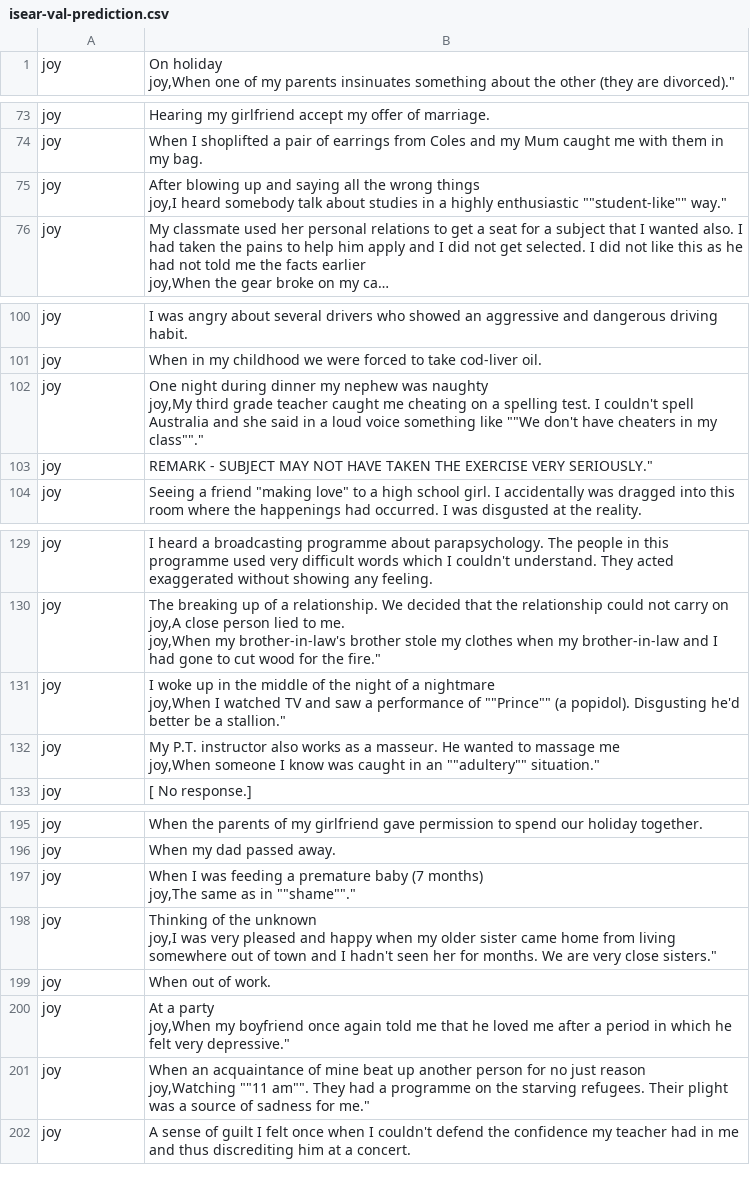
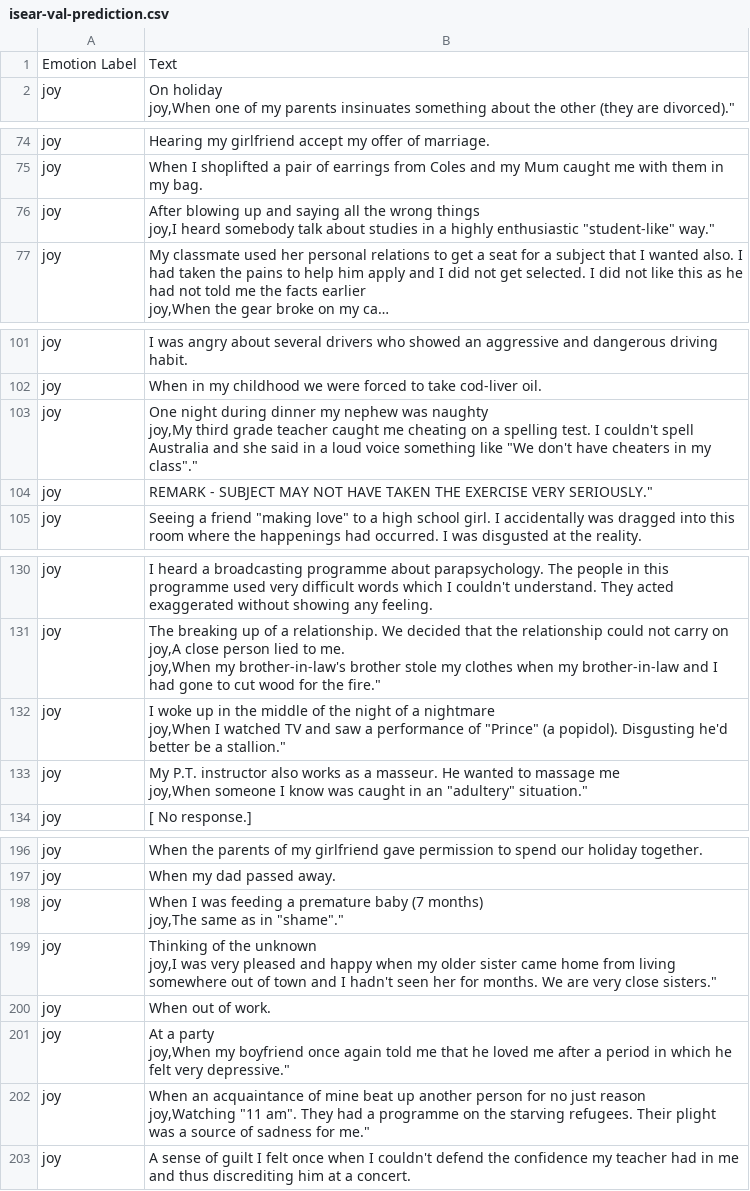
Before and after one commit to rohandhupar1996/emotion_detection_cl_lab, a CSV file: data/isear/isear-val-prediction.csv, drawn as a sheet; only a part is shown, gaps mark what is left out; long unchanged cells end in …; addresses are those after the commit; ↵ is a line break in a cell; the diff covers the shown part only; the diff names each change by its address in the sheet, - before the commit and + after, or states it on an @@ line.

```diff
--- a/data/isear/isear-val-prediction.csv
+++ b/data/isear/isear-val-prediction.csv
+row 1: Emotion Label | Text
-B76: …highly enthusiastic ""student-like"" way."
+B76: …highly enthusiastic "student-like" way."
-B103: …something like ""We don't have cheaters in my class""."
+B103: …something like "We don't have cheaters in my class"."
-B132: …performance of ""Prince"" (a popidol).…
+B132: …performance of "Prince" (a popidol).…
-B133: …in an ""adultery"" situation."
+B133: …in an "adultery" situation."
-B198: …as in ""shame""."
+B198: …as in "shame"."
-B202: …reason ↵ joy,Watching ""11 am"". They had…
+B202: …reason ↵ joy,Watching "11 am". They had…
```
Also changed, not shown: 7 edited cells elsewhere in this file, data/isear/isear-test.csv, data/isear/isear-val.csv, 11 other files.
